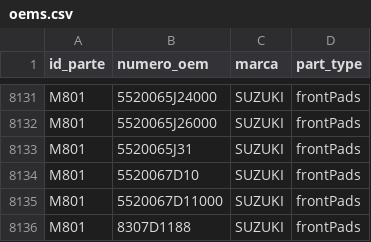
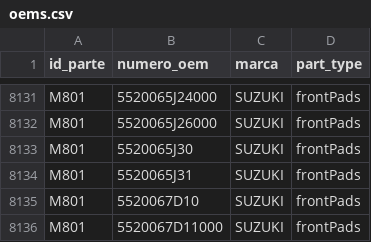
Before and after one commit to imroxas/autoparts, a CSV file: datos/oems.csv, drawn as a sheet; only a part is shown, gaps mark what is left out; the shorter side is filled out with more unchanged rows.

Commit message:
Update oems.csv

```diff
--- a/datos/oems.csv
+++ b/datos/oems.csv
@@ -8132,2 +8132,3 @@ M801,5520065J24000,SUZUKI,frontPads
 M801,5520065J26000,SUZUKI,frontPads
+M801,5520065J30,SUZUKI,frontPads
 M801,5520065J31,SUZUKI,frontPads
```
